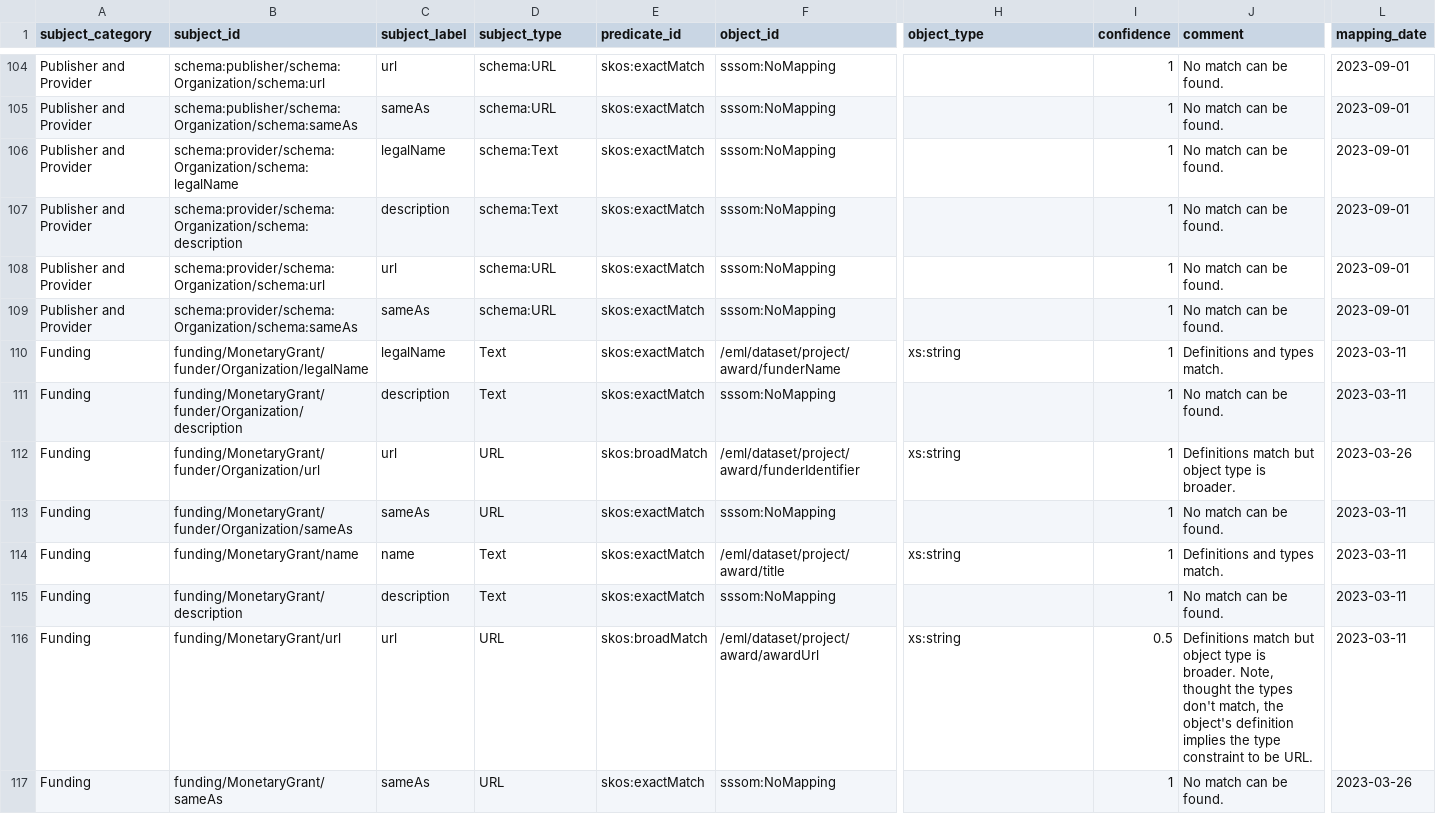
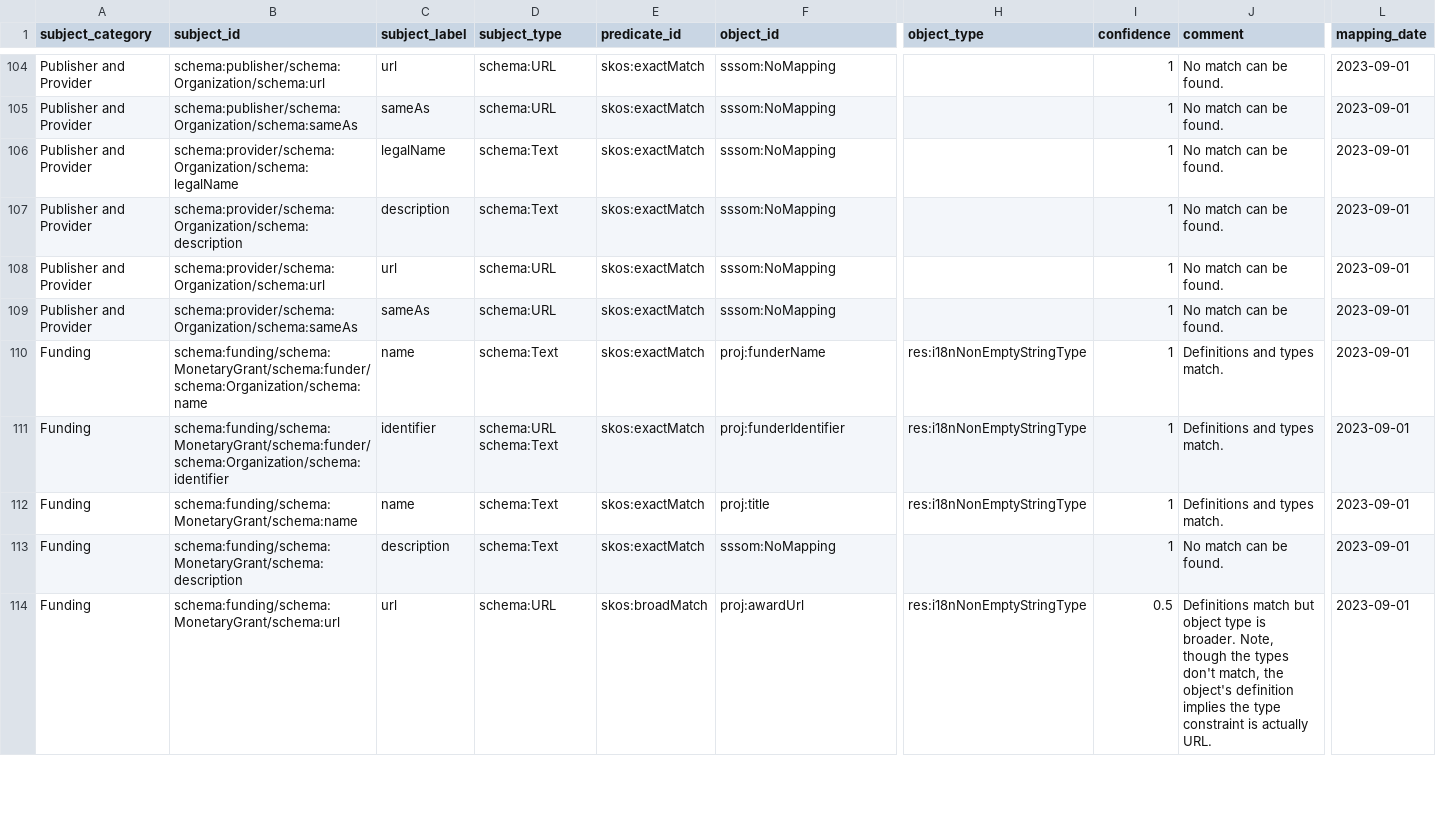
Before and after one commit to clnsmth/soso, a TSV file: src/soso/data/soso-eml.sssom.tsv, drawn as a sheet; only a part is shown, gaps mark what is left out; removed rows and columns are numbered as before the commit, all else as after; rows hold the shown columns only; the diff covers the shown part only; the diff names each change by its address in the sheet, - before the commit and + after, or states it on an @@ line.

Commit message:
feat: get funding from EML (#5)
Get the SOSO 'funding' property from EML and add it to the graph.

```diff
--- a/src/soso/data/soso-eml.sssom.tsv
+++ b/src/soso/data/soso-eml.sssom.tsv
-B110 (subject_id): funding/MonetaryGrant/funder/Organization/legalName
+B110 (subject_id): schema:funding/schema:MonetaryGrant/schema:funder/schema:Organization/schema:name
-C110 (subject_label): legalName
+C110 (subject_label): name
-D110 (subject_type): Text
+D110 (subject_type): schema:Text
-F110 (object_id): /eml/dataset/project/award/funderName
+F110 (object_id): proj:funderName
-H110 (object_type): xs:string
+H110 (object_type): res:i18nNonEmptyStringType
-L110 (mapping_date): 2023-03-11
+L110 (mapping_date): 2023-09-01
-row 111: Funding | funding/MonetaryGrant/funder/Organization/description | description | Text | skos:exactMatch | sssom:NoMapping |  | 1 | No match can be found. | 2023-03-11
-B111 (subject_id): funding/MonetaryGrant/funder/Organization/url
+B111 (subject_id): schema:funding/schema:MonetaryGrant/schema:funder/schema:Organization/schema:identifier
-C111 (subject_label): url
+C111 (subject_label): identifier
-D111 (subject_type): URL
+D111 (subject_type): schema:URL schema:Text
-E111 (predicate_id): skos:broadMatch
+E111 (predicate_id): skos:exactMatch
-F111 (object_id): /eml/dataset/project/award/funderIdentifier
+F111 (object_id): proj:funderIdentifier
-H111 (object_type): xs:string
+H111 (object_type): res:i18nNonEmptyStringType
-J111 (comment): Definitions match but object type is broader.
+J111 (comment): Definitions and types match.
-L111 (mapping_date): 2023-03-26
+L111 (mapping_date): 2023-09-01
-row 113: Funding | funding/MonetaryGrant/funder/Organization/sameAs | sameAs | URL | skos:exactMatch | sssom:NoMapping |  | 1 | No match can be found. | 2023-03-11
-B112 (subject_id): funding/MonetaryGrant/name
+B112 (subject_id): schema:funding/schema:MonetaryGrant/schema:name
-D112:D113 (subject_type): Text
+D112:D113 (subject_type): schema:Text
-F112 (object_id): /eml/dataset/project/award/title
+F112 (object_id): proj:title
-H112 (object_type): xs:string
+H112 (object_type): res:i18nNonEmptyStringType
-L112:L114 (mapping_date): 2023-03-11
+L112:L114 (mapping_date): 2023-09-01
-B113 (subject_id): funding/MonetaryGrant/description
+B113 (subject_id): schema:funding/schema:MonetaryGrant/schema:description
-B114 (subject_id): funding/MonetaryGrant/url
+B114 (subject_id): schema:funding/schema:MonetaryGrant/schema:url
-D114 (subject_type): URL
+D114 (subject_type): schema:URL
-F114 (object_id): /eml/dataset/project/award/awardUrl
+F114 (object_id): proj:awardUrl
-H114 (object_type): xs:string
+H114 (object_type): res:i18nNonEmptyStringType
-J114 (comment): …broader. Note, thought the types don't match, the object's definition implies the type constraint to be URL.
+J114 (comment): …broader. Note, though the types don't match, the object's definition implies the type constraint is actually URL.
-row 117: Funding | funding/MonetaryGrant/sameAs | sameAs | URL | skos:exactMatch | sssom:NoMapping |  | 1 | No match can be found. | 2023-03-26
```
Also changed, not shown: 5 edited cells elsewhere in this file, 6 other files.
